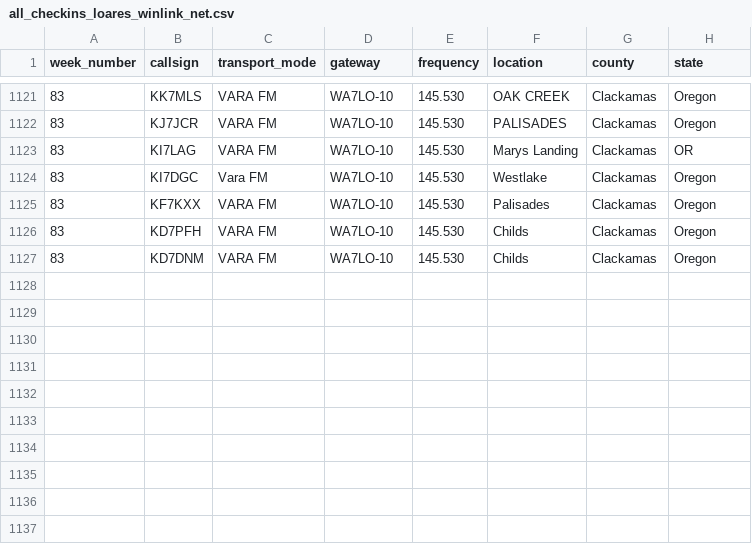
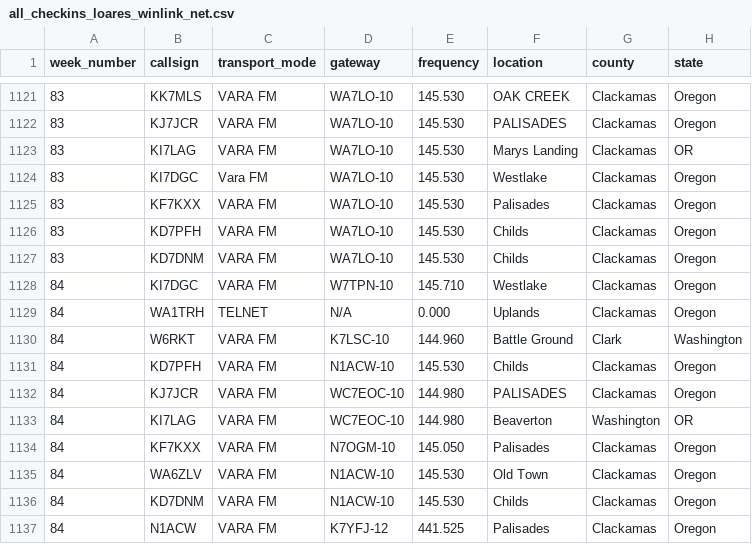
Before and after one commit to drizzlecombe/wlnet, a CSV file: raw_data/all_checkins_loares_winlink_net.csv, drawn as a sheet; only a part is shown, gaps mark what is left out; the diff names each change by its address in the sheet, - before the commit and + after, or states it on an @@ line.

Commit message:
Added week 84 check-ins

```diff
--- a/raw_data/all_checkins_loares_winlink_net.csv
+++ b/raw_data/all_checkins_loares_winlink_net.csv
+row 1128: 84 | KI7DGC | VARA FM | W7TPN-10 | 145.710 | Westlake | Clackamas | Oregon
+row 1129: 84 | WA1TRH | TELNET | N/A | 0.000 | Uplands | Clackamas | Oregon
+row 1130: 84 | W6RKT | VARA FM | K7LSC-10 | 144.960 | Battle Ground | Clark | Washington
+row 1131: 84 | KD7PFH | VARA FM | N1ACW-10 | 145.530 | Childs | Clackamas | Oregon
+row 1132: 84 | KJ7JCR | VARA FM | WC7EOC-10 | 144.980 | PALISADES | Clackamas | Oregon
+row 1133: 84 | KI7LAG | VARA FM | WC7EOC-10 | 144.980 | Beaverton | Washington | OR
+row 1134: 84 | KF7KXX | VARA FM | N7OGM-10 | 145.050 | Palisades | Clackamas | Oregon
+row 1135: 84 | WA6ZLV | VARA FM | N1ACW-10 | 145.530 | Old Town | Clackamas | Oregon
+row 1136: 84 | KD7DNM | VARA FM | N1ACW-10 | 145.530 | Childs | Clackamas | Oregon
+row 1137: 84 | N1ACW | VARA FM | K7YFJ-12 | 441.525 | Palisades | Clackamas | Oregon
```
Also changed, not shown: 1 other file.
